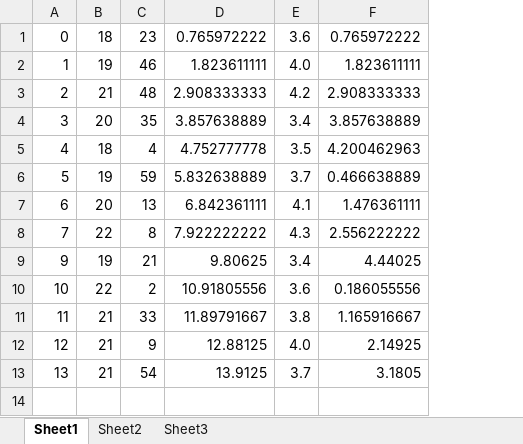
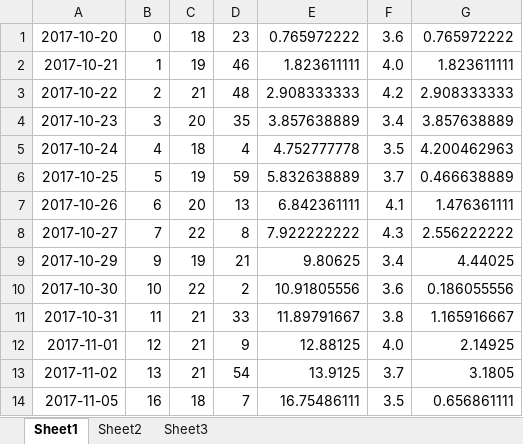
Before and after one commit to rottenweed/calc, an Excel workbook: delta_cep/delta_cep.xlsx, sheet Sheet1, drawn as a sheet; values as stored, in another font and other column widths than the file's, no borders; charts and pictures not drawn; the diff names each change by its address in the sheet, - before the commit and + after, or states it on an @@ line.

Commit message:
Add new observation data

```diff
--- a/delta_cep/delta_cep.xlsx (sheet Sheet1)
+++ b/delta_cep/delta_cep.xlsx (sheet Sheet1)
+column A, rows 1-13: 2017-10-20 | 2017-10-21 | 2017-10-22 | 2017-10-23 | 2017-10-24 | 2017-10-25 | 2017-10-26 | 2017-10-27 | 2017-10-29 | 2017-10-30 | 2017-10-31 | 2017-11-01 | 2017-11-02
+row 14: 2017-11-05 | 16 | 18 | 7 | 16.75486111 | 3.5 | 0.656861111
```
Also changed, not shown: formulas that keep their value, charts or pictures.
